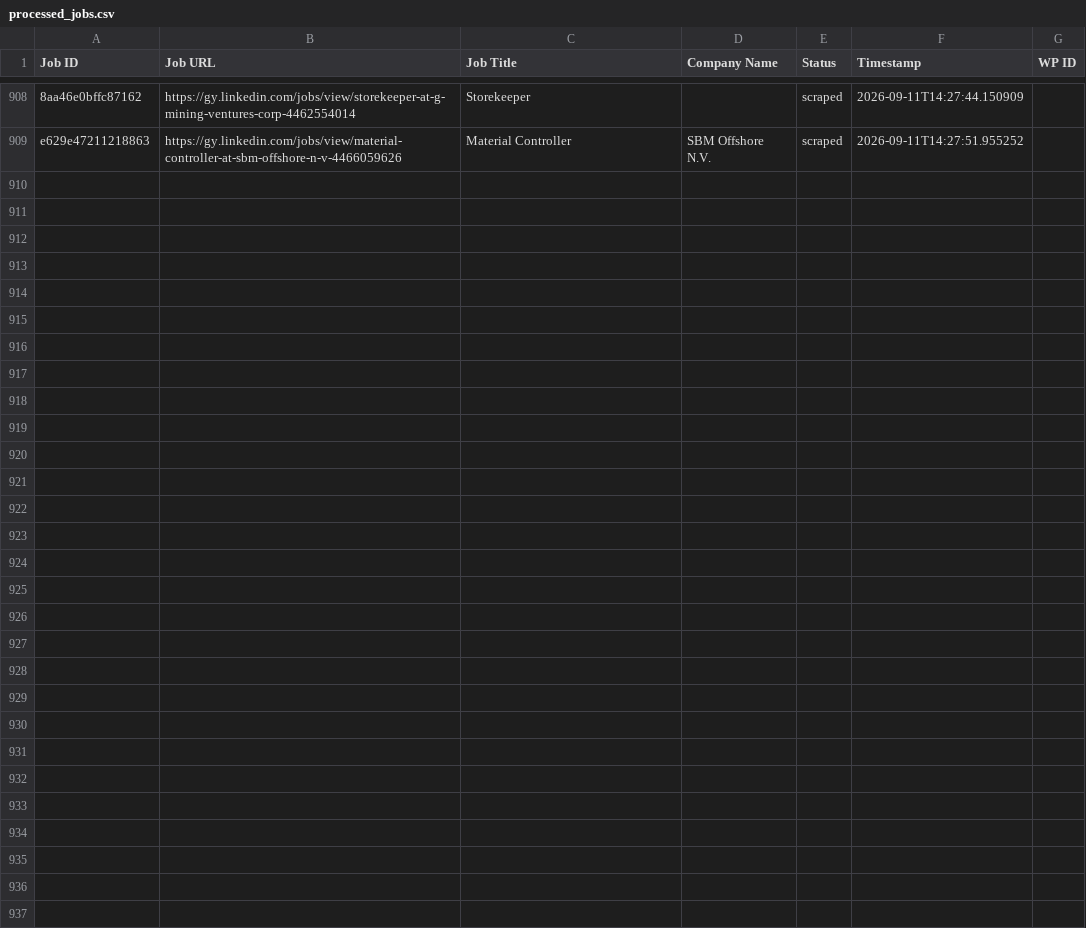
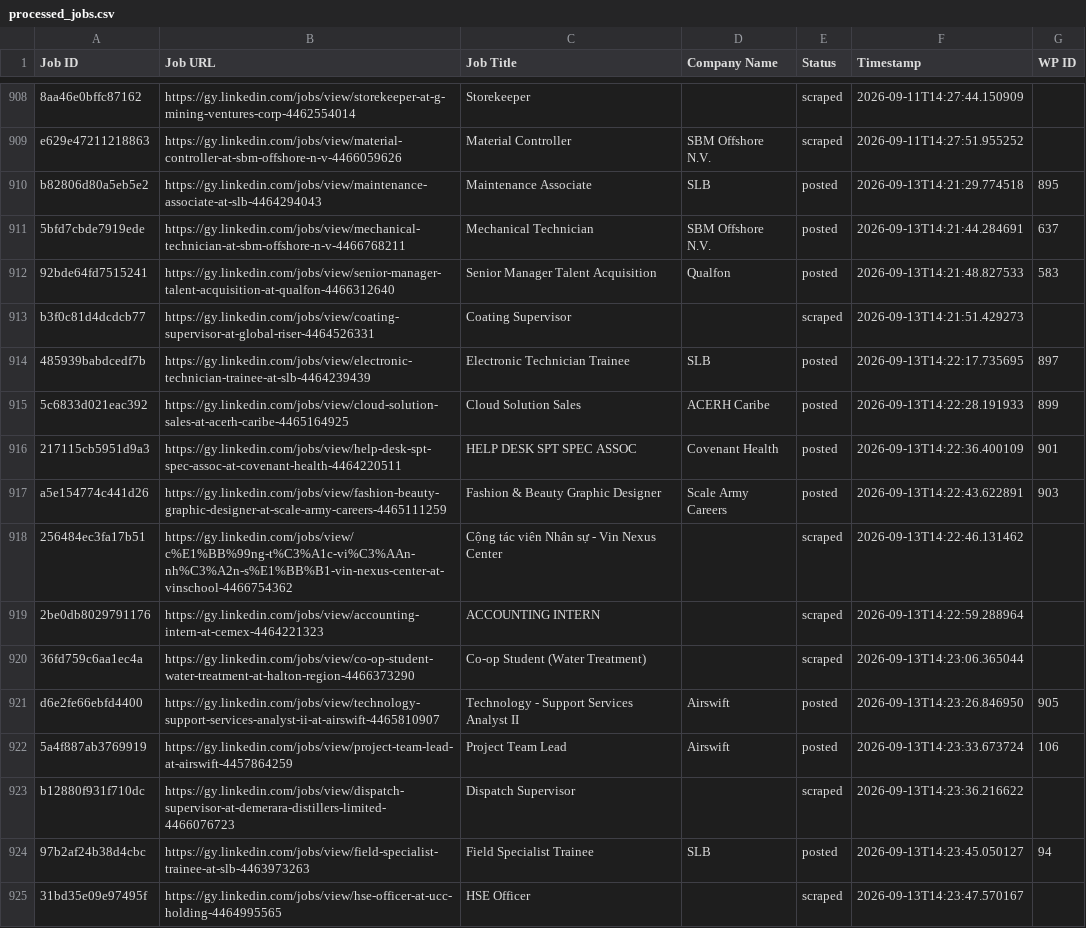
Before and after one commit to mimusdesign/gy, a CSV file: processed_jobs.csv, drawn as a sheet; only a part is shown, gaps mark what is left out; the diff names each change by its address in the sheet, - before the commit and + after, or states it on an @@ line.

```diff
--- a/processed_jobs.csv
+++ b/processed_jobs.csv
+row 910: b82806d80a5eb5e2 | https://gy.linkedin.com/jobs/view/maintenance-associate-at-slb-4464294043 | Maintenance Associate | SLB | posted | 2026-09-13T14:21:29.774518 | 895
+row 911: 5bfd7cbde7919ede | https://gy.linkedin.com/jobs/view/mechanical-technician-at-sbm-offshore-n-v-4466768211 | Mechanical Technician | SBM Offshore N.V. | posted | 2026-09-13T14:21:44.284691 | 637
+row 912: 92bde64fd7515241 | https://gy.linkedin.com/jobs/view/senior-manager-talent-acquisition-at-qualfon-4466312640 | Senior Manager Talent Acquisition | Qualfon | posted | 2026-09-13T14:21:48.827533 | 583
+row 913: b3f0c81d4dcdcb77 | https://gy.linkedin.com/jobs/view/coating-supervisor-at-global-riser-4464526331 | Coating Supervisor |  | scraped | 2026-09-13T14:21:51.429273
+row 914: 485939babdcedf7b | https://gy.linkedin.com/jobs/view/electronic-technician-trainee-at-slb-4464239439 | Electronic Technician Trainee | SLB | posted | 2026-09-13T14:22:17.735695 | 897
+row 915: 5c6833d021eac392 | https://gy.linkedin.com/jobs/view/cloud-solution-sales-at-acerh-caribe-4465164925 | Cloud Solution Sales | ACERH Caribe | posted | 2026-09-13T14:22:28.191933 | 899
+row 916: 217115cb5951d9a3 | https://gy.linkedin.com/jobs/view/help-desk-spt-spec-assoc-at-covenant-health-4464220511 | HELP DESK SPT SPEC ASSOC | Covenant Health | posted | 2026-09-13T14:22:36.400109 | 901
+row 917: a5e154774c441d26 | https://gy.linkedin.com/jobs/view/fashion-beauty-graphic-designer-at-scale-army-careers-4465111259 | Fashion & Beauty Graphic Designer | Scale Army Careers | posted | 2026-09-13T14:22:43.622891 | 903
+row 918: 256484ec3fa17b51 | https://gy.linkedin.com/jobs/view/c%E1%BB%99ng-t%C3%A1c-vi%C3%AAn-nh%C3%A2n-s%E1%BB%B1-vin-nexus-center-at-vinschool-4466754362 | Cộng tác viên Nhân sự - Vin Nexus Center |  | scraped | 2026-09-13T14:22:46.131462
+row 919: 2be0db8029791176 | https://gy.linkedin.com/jobs/view/accounting-intern-at-cemex-4464221323 | ACCOUNTING INTERN |  | scraped | 2026-09-13T14:22:59.288964
+row 920: 36fd759c6aa1ec4a | https://gy.linkedin.com/jobs/view/co-op-student-water-treatment-at-halton-region-4466373290 | Co-op Student (Water Treatment) |  | scraped | 2026-09-13T14:23:06.365044
+row 921: d6e2fe66ebfd4400 | https://gy.linkedin.com/jobs/view/technology-support-services-analyst-ii-at-airswift-4465810907 | Technology - Support Services Analyst II | Airswift | posted | 2026-09-13T14:23:26.846950 | 905
+row 922: 5a4f887ab3769919 | https://gy.linkedin.com/jobs/view/project-team-lead-at-airswift-4457864259 | Project Team Lead | Airswift | posted | 2026-09-13T14:23:33.673724 | 106
+row 923: b12880f931f710dc | https://gy.linkedin.com/jobs/view/dispatch-supervisor-at-demerara-distillers-limited-4466076723 | Dispatch Supervisor |  | scraped | 2026-09-13T14:23:36.216622
+row 924: 97b2af24b38d4cbc | https://gy.linkedin.com/jobs/view/field-specialist-trainee-at-slb-4463973263 | Field Specialist Trainee | SLB | posted | 2026-09-13T14:23:45.050127 | 94
+row 925: 31bd35e09e97495f | https://gy.linkedin.com/jobs/view/hse-officer-at-ucc-holding-4464995565 | HSE Officer |  | scraped | 2026-09-13T14:23:47.570167
```
